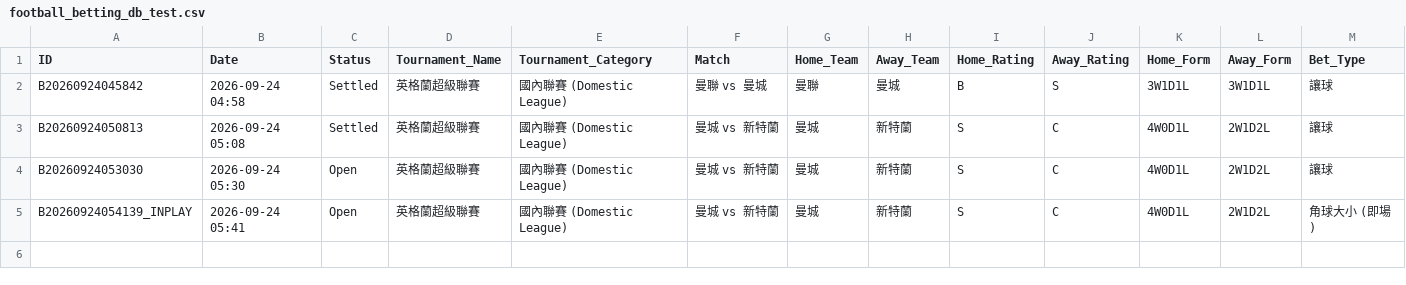
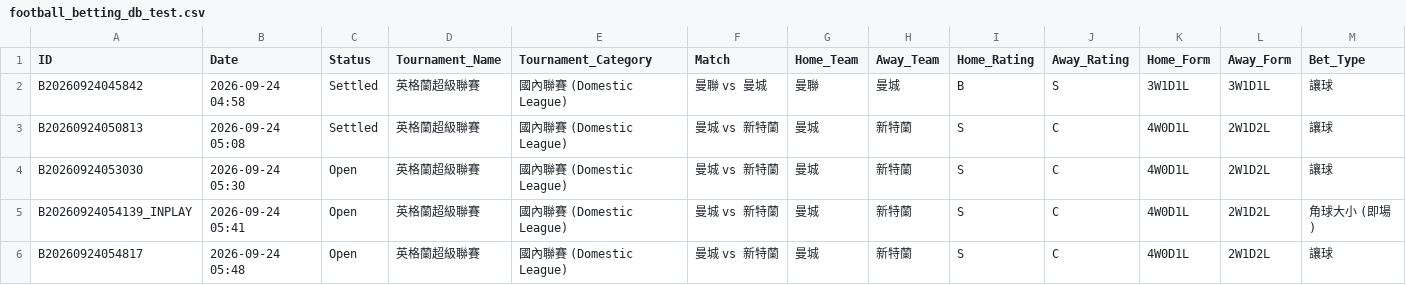
Before and after one commit to tipsme98/FB-app, a CSV file: football_betting_db_test.csv, drawn as a sheet; only a part is shown; rows hold the shown columns only; the diff names each change by its address in the sheet, - before the commit and + after, or states it on an @@ line.

Commit message:
Auto-update football_betting_db_test.csv via Streamlit App

```diff
--- a/football_betting_db_test.csv
+++ b/football_betting_db_test.csv
+row 6: B20260924054817 | 2026-09-24 05:48 | Open | 英格蘭超級聯賽 | 國內聯賽 (Domestic League) | 曼城 vs 新特蘭 | 曼城 | 新特蘭 | S | C | 4W0D1L | 2W1D2L | 讓球
```
